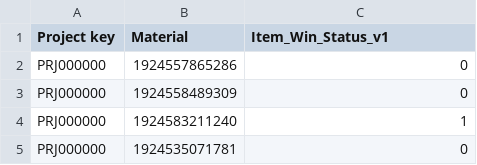
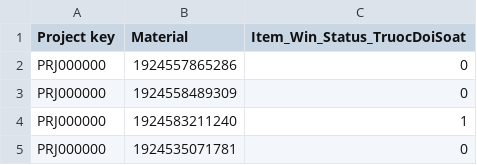
Before and after one commit to nguyenchuise/ISE_Thesis_LuanVan, a CSV file: src/ItemView_TrangThaiTruocDoiSoat.csv (was src/ItemView_Workload_v1_NhanTruocDoiSoat.csv), drawn as a sheet; only a part is shown.

```diff
--- a/src/ItemView_Workload_v1_NhanTruocDoiSoat.csv
+++ b/src/ItemView_TrangThaiTruocDoiSoat.csv
@@ -1,2 +1,2 @@
-Project key,Material,Item_Win_Status_v1
+Project key,Material,Item_Win_Status_TruocDoiSoat
 PRJ000000,1924557865286,0
```
Also changed, not shown: 21 other files.
